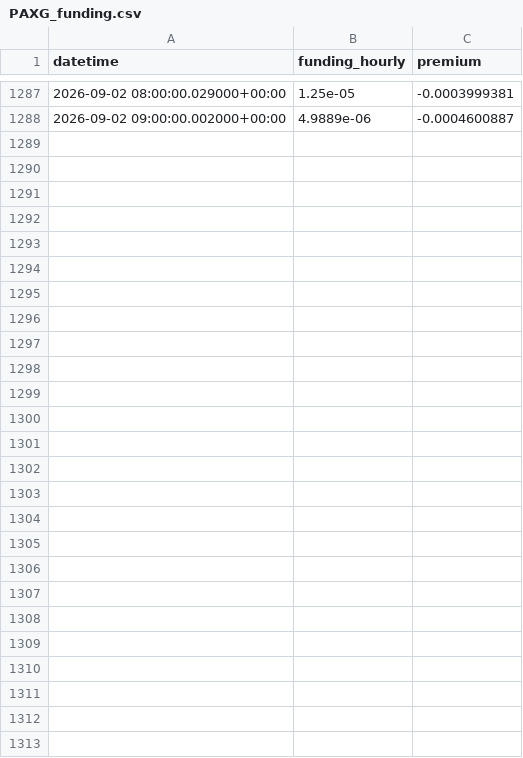
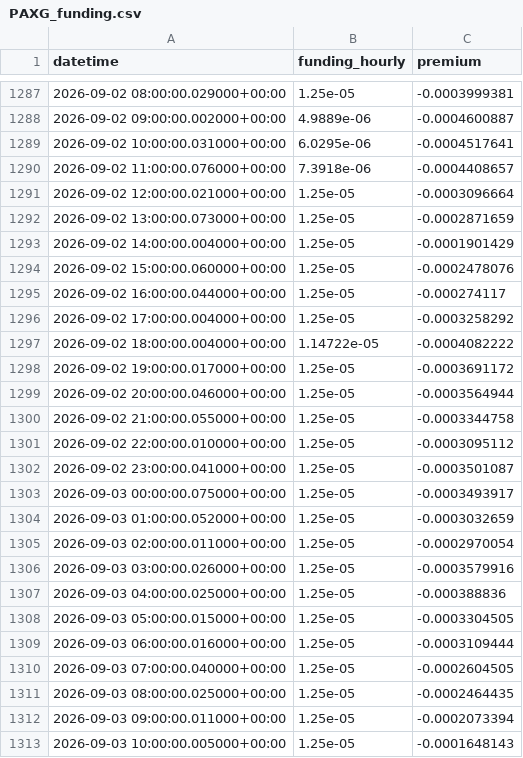
Before and after one commit to amincato/GOLDSTEIN, a CSV file: data/cache/hyperliquid/PAXG_funding.csv, drawn as a sheet; only a part is shown, gaps mark what is left out; the diff names each change by its address in the sheet, - before the commit and + after, or states it on an @@ line.

```diff
--- a/data/cache/hyperliquid/PAXG_funding.csv
+++ b/data/cache/hyperliquid/PAXG_funding.csv
+row 1289: 2026-09-02 10:00:00.031000+00:00 | 6.0295e-06 | -0.0004517641
+row 1290: 2026-09-02 11:00:00.076000+00:00 | 7.3918e-06 | -0.0004408657
+row 1291: 2026-09-02 12:00:00.021000+00:00 | 1.25e-05 | -0.0003096664
+row 1292: 2026-09-02 13:00:00.073000+00:00 | 1.25e-05 | -0.0002871659
+row 1293: 2026-09-02 14:00:00.004000+00:00 | 1.25e-05 | -0.0001901429
+row 1294: 2026-09-02 15:00:00.060000+00:00 | 1.25e-05 | -0.0002478076
+row 1295: 2026-09-02 16:00:00.044000+00:00 | 1.25e-05 | -0.000274117
+row 1296: 2026-09-02 17:00:00.004000+00:00 | 1.25e-05 | -0.0003258292
+row 1297: 2026-09-02 18:00:00.004000+00:00 | 1.14722e-05 | -0.0004082222
+row 1298: 2026-09-02 19:00:00.017000+00:00 | 1.25e-05 | -0.0003691172
+row 1299: 2026-09-02 20:00:00.046000+00:00 | 1.25e-05 | -0.0003564944
+row 1300: 2026-09-02 21:00:00.055000+00:00 | 1.25e-05 | -0.0003344758
+row 1301: 2026-09-02 22:00:00.010000+00:00 | 1.25e-05 | -0.0003095112
+row 1302: 2026-09-02 23:00:00.041000+00:00 | 1.25e-05 | -0.0003501087
+row 1303: 2026-09-03 00:00:00.075000+00:00 | 1.25e-05 | -0.0003493917
+row 1304: 2026-09-03 01:00:00.052000+00:00 | 1.25e-05 | -0.0003032659
+row 1305: 2026-09-03 02:00:00.011000+00:00 | 1.25e-05 | -0.0002970054
+row 1306: 2026-09-03 03:00:00.026000+00:00 | 1.25e-05 | -0.0003579916
+row 1307: 2026-09-03 04:00:00.025000+00:00 | 1.25e-05 | -0.000388836
+row 1308: 2026-09-03 05:00:00.015000+00:00 | 1.25e-05 | -0.0003304505
+row 1309: 2026-09-03 06:00:00.016000+00:00 | 1.25e-05 | -0.0003109444
+row 1310: 2026-09-03 07:00:00.040000+00:00 | 1.25e-05 | -0.0002604505
+row 1311: 2026-09-03 08:00:00.025000+00:00 | 1.25e-05 | -0.0002464435
+row 1312: 2026-09-03 09:00:00.011000+00:00 | 1.25e-05 | -0.0002073394
+row 1313: 2026-09-03 10:00:00.005000+00:00 | 1.25e-05 | -0.0001648143
```
Also changed, not shown: data/cache/GDX.csv, data/cache/GLD.csv, 23 other files.
